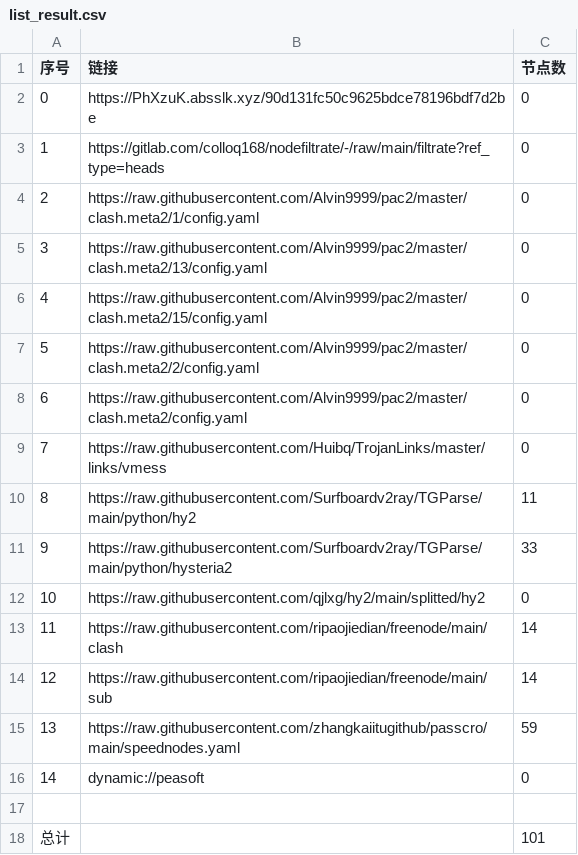
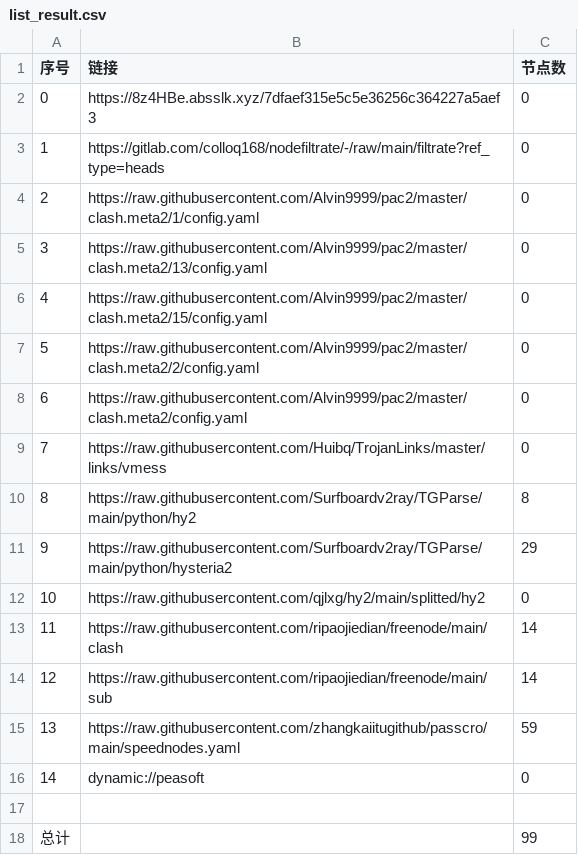
Before and after one commit to rrzt/clashcode_collect, a CSV file: AutoMergePublicNodes/list_result.csv, drawn as a sheet.

```diff
--- a/AutoMergePublicNodes/list_result.csv
+++ b/AutoMergePublicNodes/list_result.csv
@@ -1,3 +1,3 @@
 序号,链接,节点数
-0,https://PhXzuK.absslk.xyz/90d131fc50c9625bdce78196bdf7d2be,0
+0,https://8z4HBe.absslk.xyz/7dfaef315e5c5e36256c364227a5aef3,0
 1,https://gitlab.com/colloq168/nodefiltrate/-/raw/main/filtrate?ref_type=heads,0
@@ -9,4 +9,4 @@
 7,https://raw.githubusercontent.com/Huibq/TrojanLinks/master/links/vmess,0
-8,https://raw.githubusercontent.com/Surfboardv2ray/TGParse/main/python/hy2,11
-9,https://raw.githubusercontent.com/Surfboardv2ray/TGParse/main/python/hysteria2,33
+8,https://raw.githubusercontent.com/Surfboardv2ray/TGParse/main/python/hy2,8
+9,https://raw.githubusercontent.com/Surfboardv2ray/TGParse/main/python/hysteria2,29
 10,https://raw.githubusercontent.com/qjlxg/hy2/main/splitted/hy2,0
@@ -17,2 +17,2 @@
 
-总计,,101
+总计,,99
```
Also changed, not shown: NoMoreWalls/list_result.csv, 50 other files.
